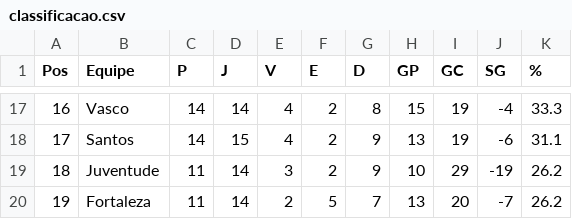
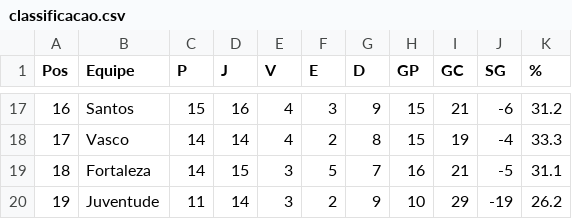
Before and after one commit to tlvzz/BR2025, a CSV file: dados/classificacao.csv, drawn as a sheet; only a part is shown, gaps mark what is left out; the diff covers the shown part only.

```diff
--- a/dados/classificacao.csv
+++ b/dados/classificacao.csv
@@ -17,4 +17,4 @@ Pos,Equipe,P,J,V,E,D,GP,GC,SG,%
-16,Vasco,14,14,4,2,8,15,19,-4,33.3
-17,Santos,14,15,4,2,9,13,19,-6,31.1
-18,Juventude,11,14,3,2,9,10,29,-19,26.2
-19,Fortaleza,11,14,2,5,7,13,20,-7,26.2
+16,Santos,15,16,4,3,9,15,21,-6,31.2
+17,Vasco,14,14,4,2,8,15,19,-4,33.3
+18,Fortaleza,14,15,3,5,7,16,21,-5,31.1
+19,Juventude,11,14,3,2,9,10,29,-19,26.2
```
Also changed, not shown: 66 edited cells elsewhere in this file.
